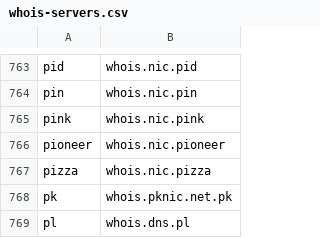
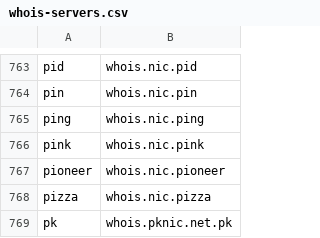
Before and after one commit to RamVasuthevan/whois-server-list, a CSV file: whois-servers.csv, drawn as a sheet; only a part is shown, gaps mark what is left out; the shorter side is filled out with more unchanged rows; the diff names each change by its address in the sheet, - before the commit and + after, or states it on an @@ line.

```diff
--- a/whois-servers.csv
+++ b/whois-servers.csv
+row 765: ping | whois.nic.ping
```
Also changed, not shown: 3 other files.
